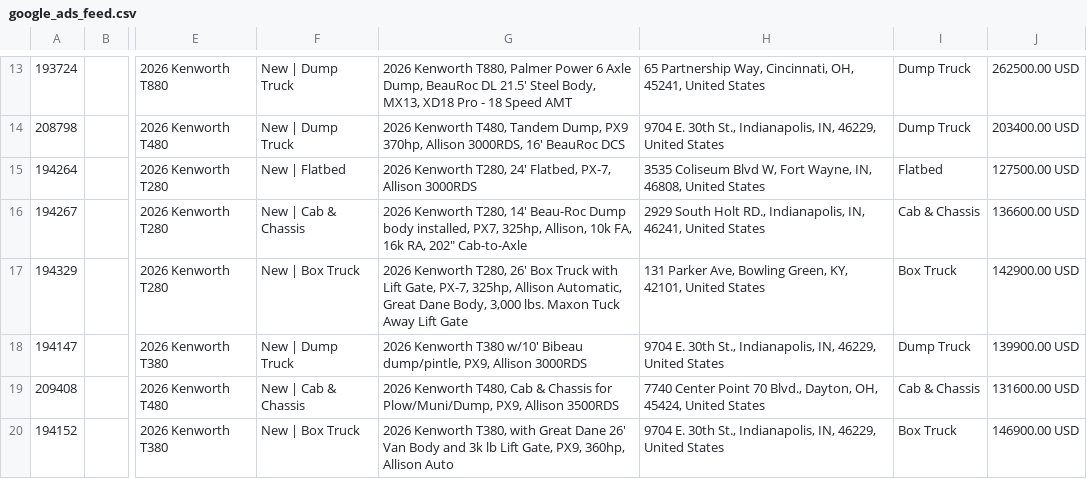
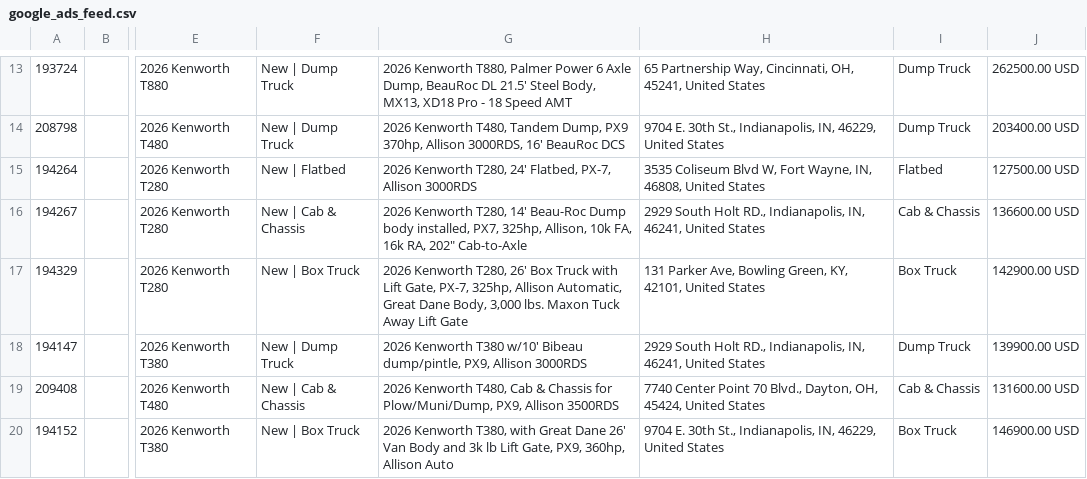
Before and after one commit to Fusable-Analytics/palmer-trucks-feed, a CSV file: google_ads_feed.csv, drawn as a sheet; only a part is shown, gaps mark what is left out; the diff covers the shown part only; the diff names each change by its address in the sheet, - before the commit and + after, or states it on an @@ line.

```diff
--- a/google_ads_feed.csv
+++ b/google_ads_feed.csv
-H18: 9704 E. 30th St., Indianapolis, IN, 46229, United States
+H18: 2929 South Holt RD., Indianapolis, IN, 46241, United States
```
Also changed, not shown: 1 added row and 1 removed row elsewhere in this file, 1 other file.
